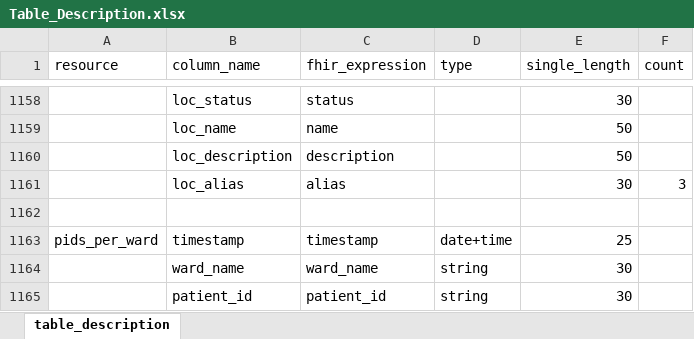
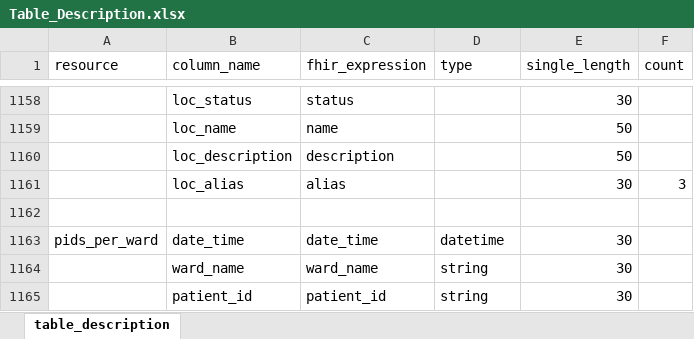
Before and after one commit to medizininformatik-initiative/INTERPOLAR, an Excel workbook: R-kds2db/kds2db/inst/extdata/Table_Description.xlsx, sheet table_description, drawn as a sheet; only a part is shown, gaps mark what is left out; values as stored, in another font and other column widths than the file's, no borders; removed rows and columns are numbered as before the commit, all else as after; the diff names each change by its address in the sheet, - before the commit and + after, or states it on an @@ line.

```diff
--- a/R-kds2db/kds2db/inst/extdata/Table_Description.xlsx (sheet table_description)
+++ b/R-kds2db/kds2db/inst/extdata/Table_Description.xlsx (sheet table_description)
-row 1163: pids_per_ward | timestamp | timestamp | date+time | 25
+row 1163: pids_per_ward | date_time | date_time | datetime | 30
```
Also changed, not shown: R-kds2db/kds2db/inst/extdata/Table_Description_Definition.xlsx, 1 other file.
